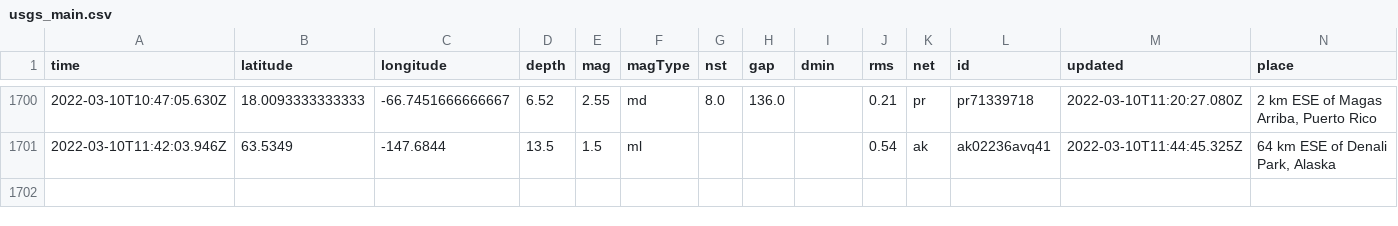
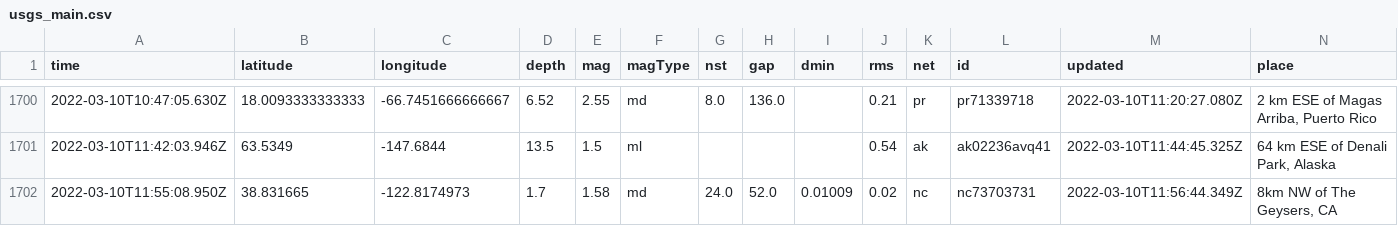
Before and after one commit to profrobwells/nicar22-github-actions, a CSV file: usgs_main.csv, drawn as a sheet; only a part is shown, gaps mark what is left out; rows hold the shown columns only; the diff names each change by its address in the sheet, - before the commit and + after, or states it on an @@ line.

```diff
--- a/usgs_main.csv
+++ b/usgs_main.csv
+row 1702: 2022-03-10T11:55:08.950Z | 38.831665 | -122.8174973 | 1.7 | 1.58 | md | 24.0 | 52.0 | 0.01009 | 0.02 | nc | nc73703731 | 2022-03-10T11:56:44.349Z | 8km NW of The Geysers, CA
```
Also changed, not shown: usgs_current.csv.
